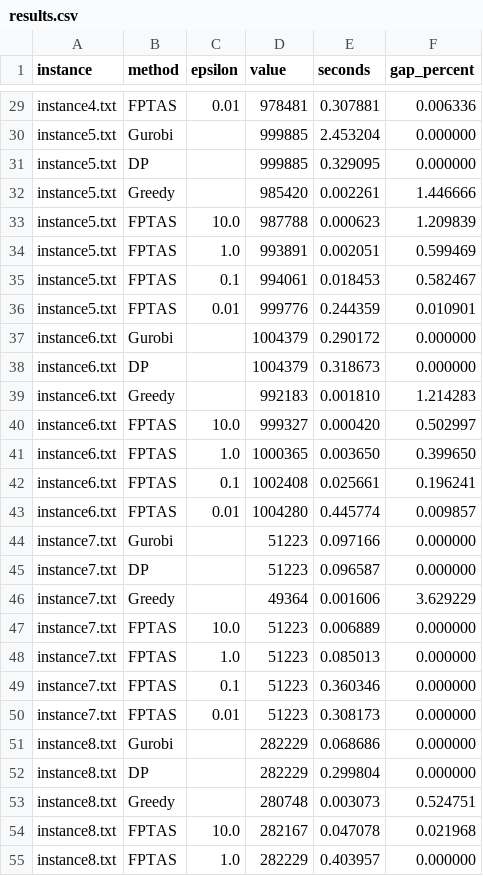
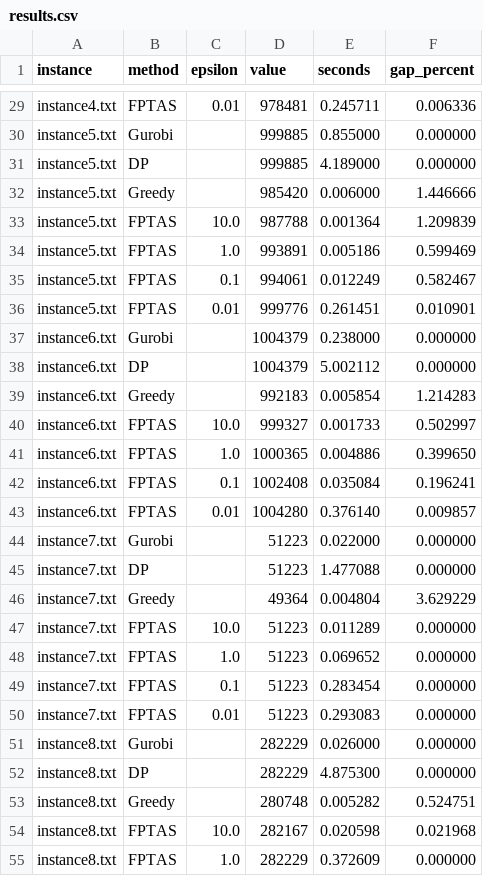
Before and after one commit to romaobraz04/large-knapsack-code, a CSV file: results.csv, drawn as a sheet; only a part is shown, gaps mark what is left out; the diff covers the shown part only; the diff names each change by its address in the sheet, - before the commit and + after, or states it on an @@ line.

```diff
--- a/results.csv
+++ b/results.csv
-E29 (seconds): 0.307881
+E29 (seconds): 0.245711
-E30 (seconds): 2.453204
+E30 (seconds): 0.855000
-E31 (seconds): 0.329095
+E31 (seconds): 4.189000
-E32 (seconds): 0.002261
+E32 (seconds): 0.006000
-E33 (seconds): 0.000623
+E33 (seconds): 0.001364
-E34 (seconds): 0.002051
+E34 (seconds): 0.005186
-E35 (seconds): 0.018453
+E35 (seconds): 0.012249
-E36 (seconds): 0.244359
+E36 (seconds): 0.261451
-E37 (seconds): 0.290172
+E37 (seconds): 0.238000
-E38 (seconds): 0.318673
+E38 (seconds): 5.002112
-E39 (seconds): 0.001810
+E39 (seconds): 0.005854
-E40 (seconds): 0.000420
+E40 (seconds): 0.001733
-E41 (seconds): 0.003650
+E41 (seconds): 0.004886
-E42 (seconds): 0.025661
+E42 (seconds): 0.035084
-E43 (seconds): 0.445774
+E43 (seconds): 0.376140
-E44 (seconds): 0.097166
+E44 (seconds): 0.022000
-E45 (seconds): 0.096587
+E45 (seconds): 1.477088
-E46 (seconds): 0.001606
+E46 (seconds): 0.004804
-E47 (seconds): 0.006889
+E47 (seconds): 0.011289
-E48 (seconds): 0.085013
+E48 (seconds): 0.069652
-E49 (seconds): 0.360346
+E49 (seconds): 0.283454
-E50 (seconds): 0.308173
+E50 (seconds): 0.293083
-E51 (seconds): 0.068686
+E51 (seconds): 0.026000
-E52 (seconds): 0.299804
+E52 (seconds): 4.875300
-E53 (seconds): 0.003073
+E53 (seconds): 0.005282
-E54 (seconds): 0.047078
+E54 (seconds): 0.020598
-E55 (seconds): 0.403957
+E55 (seconds): 0.372609
```
Also changed, not shown: 43 edited cells elsewhere in this file, 4 other files.
